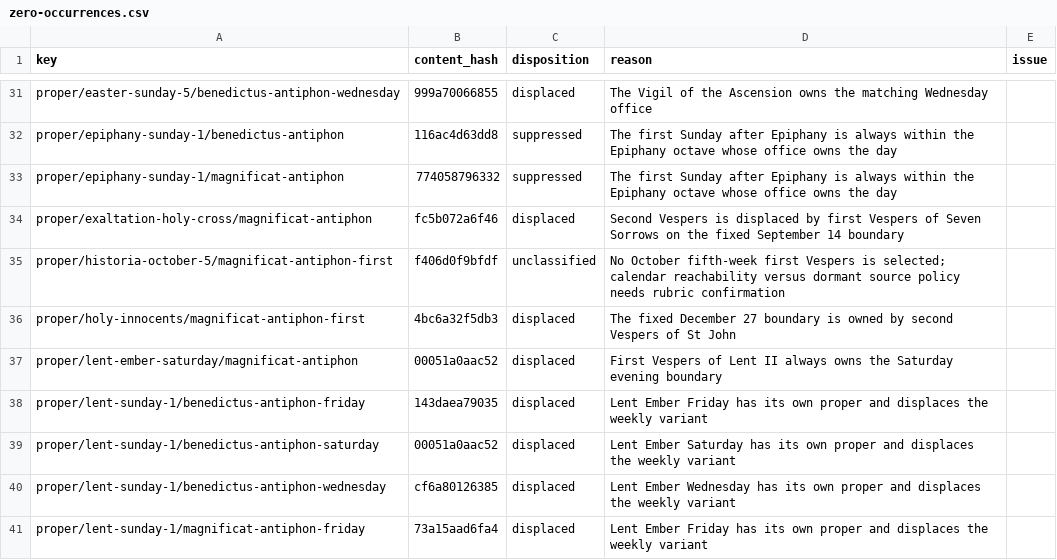
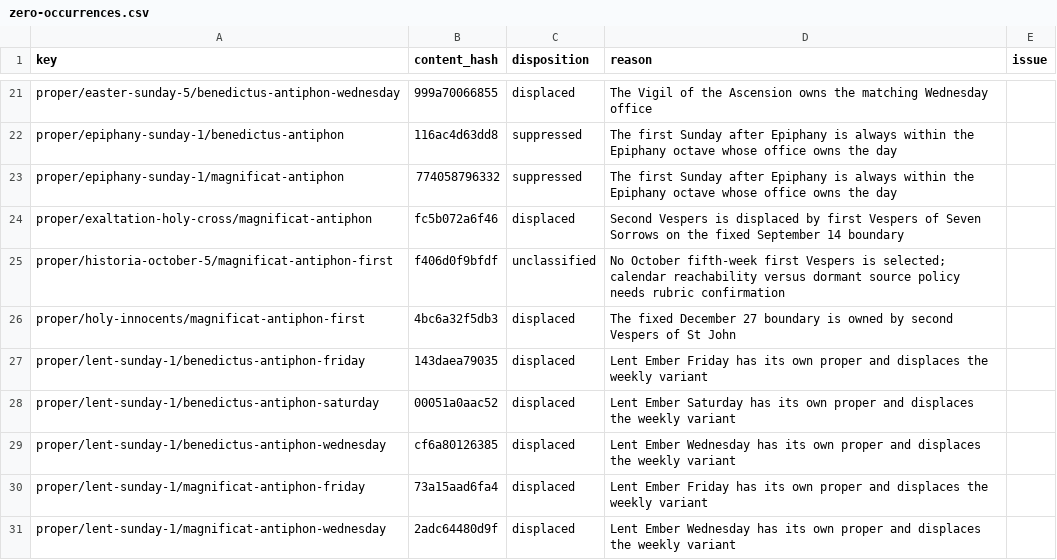
Before and after one commit to orthodoxwest/office, a CSV file: data/review/zero-occurrences.csv, drawn as a sheet; only a part is shown, gaps mark what is left out; the shorter side is filled out with more unchanged rows; the diff covers the shown part only; the diff names each change by its address in the sheet, - before the commit and + after, or states it on an @@ line.

```diff
--- a/data/review/zero-occurrences.csv
+++ b/data/review/zero-occurrences.csv
-row 37: proper/lent-ember-saturday/magnificat-antiphon | 00051a0aac52 | displaced | First Vespers of Lent II always owns the Saturday evening boundary
```
Also changed, not shown: 18 removed rows elsewhere in this file, 22 other files.
